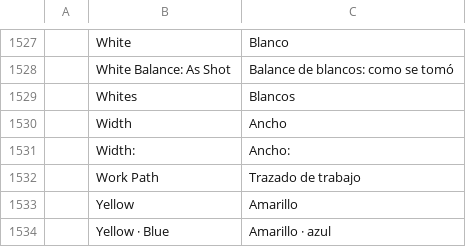
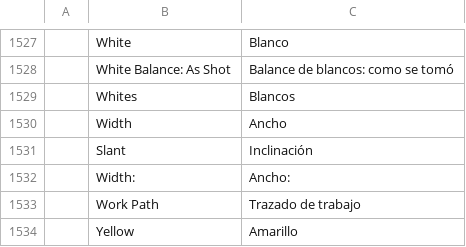
Before and after one commit to 00xJS/photocraft, a TSV file: crates/ui-egui/src/i18n/es.tsv, drawn as a sheet; only a part is shown, gaps mark what is left out; the shorter side is filled out with more unchanged rows.

```diff
--- a/crates/ui-egui/src/i18n/es.tsv
+++ b/crates/ui-egui/src/i18n/es.tsv
@@ -1530,2 +1530,3 @@
 	Width	Ancho
+	Slant	Inclinación
 	Width:	Ancho:
```
Also changed, not shown: crates/ui-egui/src/i18n/el.tsv, crates/ui-egui/src/i18n/fr.tsv, 19 other files.
